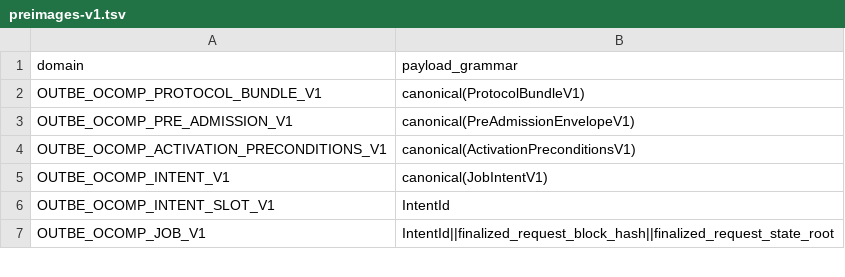
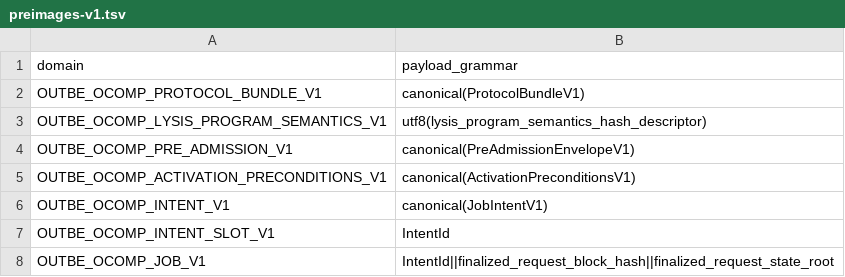
Before and after one commit to outbe/outbe-chain, a TSV file: crates/system/ocomp-protocol/registry/preimages-v1.tsv, drawn as a sheet; only a part is shown; the diff names each change by its address in the sheet, - before the commit and + after, or states it on an @@ line.

```diff
--- a/crates/system/ocomp-protocol/registry/preimages-v1.tsv
+++ b/crates/system/ocomp-protocol/registry/preimages-v1.tsv
+row 3: OUTBE_OCOMP_LYSIS_PROGRAM_SEMANTICS_V1 | utf8(lysis_program_semantics_hash_descriptor)
```
Also changed, not shown: crates/system/ocomp-protocol/registry/ocomp-v1.tsv, 19 other files.
